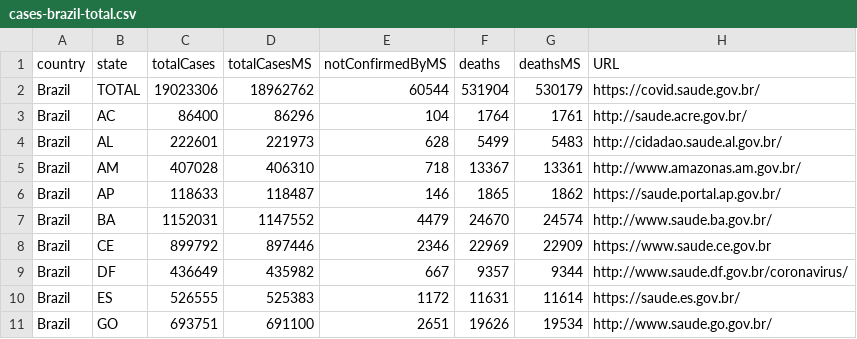
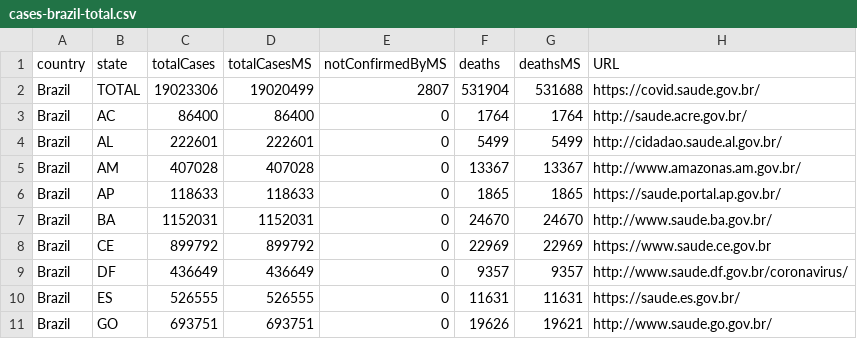
Before and after one commit to araguaci/covid19br, a CSV file: cases-brazil-total.csv, drawn as a sheet; only a part is shown; the diff covers the shown part only; the diff names each change by its address in the sheet, - before the commit and + after, or states it on an @@ line.

```diff
--- a/cases-brazil-total.csv
+++ b/cases-brazil-total.csv
-D2 (totalCasesMS): 18962762
+D2 (totalCasesMS): 19020499
-E2 (notConfirmedByMS): 60544
+E2 (notConfirmedByMS): 2807
-G2 (deathsMS): 530179
+G2 (deathsMS): 531688
-D3 (totalCasesMS): 86296
+D3 (totalCasesMS): 86400
-E3 (notConfirmedByMS): 104
+E3 (notConfirmedByMS): 0
-G3 (deathsMS): 1761
+G3 (deathsMS): 1764
-D4 (totalCasesMS): 221973
+D4 (totalCasesMS): 222601
-E4 (notConfirmedByMS): 628
+E4 (notConfirmedByMS): 0
-G4 (deathsMS): 5483
+G4 (deathsMS): 5499
-D5 (totalCasesMS): 406310
+D5 (totalCasesMS): 407028
-E5 (notConfirmedByMS): 718
+E5 (notConfirmedByMS): 0
-G5 (deathsMS): 13361
+G5 (deathsMS): 13367
-D6 (totalCasesMS): 118487
+D6 (totalCasesMS): 118633
-E6 (notConfirmedByMS): 146
+E6 (notConfirmedByMS): 0
-G6 (deathsMS): 1862
+G6 (deathsMS): 1865
-D7 (totalCasesMS): 1147552
+D7 (totalCasesMS): 1152031
-E7 (notConfirmedByMS): 4479
+E7 (notConfirmedByMS): 0
-G7 (deathsMS): 24574
+G7 (deathsMS): 24670
-D8 (totalCasesMS): 897446
+D8 (totalCasesMS): 899792
-E8 (notConfirmedByMS): 2346
+E8 (notConfirmedByMS): 0
-G8 (deathsMS): 22909
+G8 (deathsMS): 22969
-D9 (totalCasesMS): 435982
+D9 (totalCasesMS): 436649
-E9 (notConfirmedByMS): 667
+E9 (notConfirmedByMS): 0
-G9 (deathsMS): 9344
+G9 (deathsMS): 9357
-D10 (totalCasesMS): 525383
+D10 (totalCasesMS): 526555
-E10 (notConfirmedByMS): 1172
+E10 (notConfirmedByMS): 0
-G10 (deathsMS): 11614
+G10 (deathsMS): 11631
-D11 (totalCasesMS): 691100
+D11 (totalCasesMS): 693751
-E11 (notConfirmedByMS): 2651
+E11 (notConfirmedByMS): 0
-G11 (deathsMS): 19534
+G11 (deathsMS): 19621
```
Also changed, not shown: 54 edited cells elsewhere in this file, cases-brazil-cities.csv, cases-gps.csv, 3 other files.
